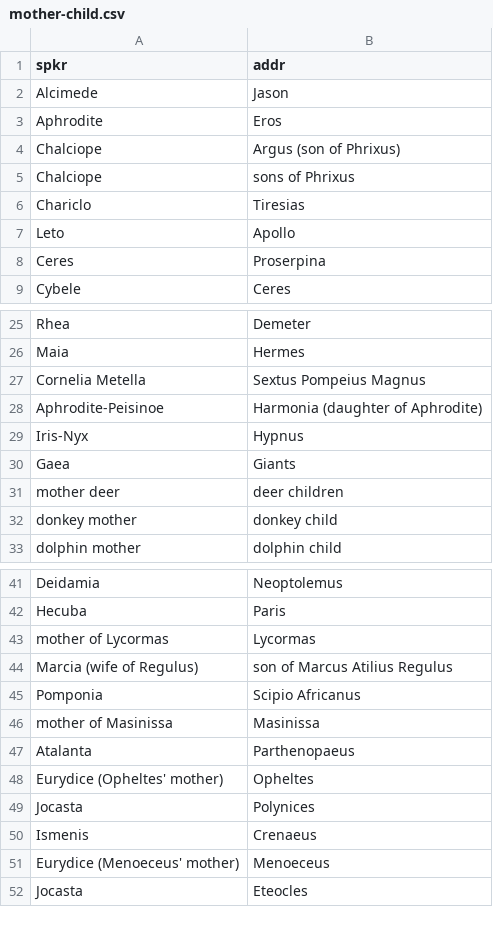
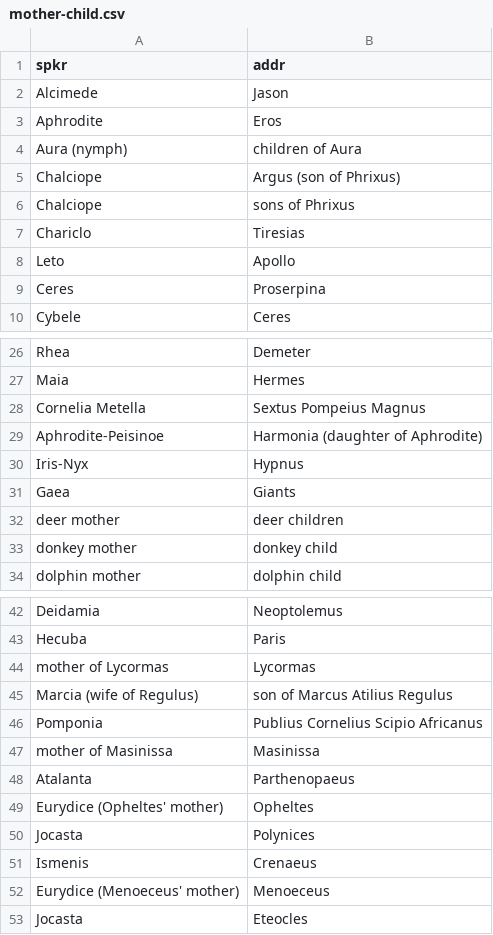
Before and after one commit to cwf2/dices-mta, a CSV file: data/mother-child.csv, drawn as a sheet; only a part is shown, gaps mark what is left out.

Commit message:
add Aura to mothers list

```diff
--- a/data/mother-child.csv
+++ b/data/mother-child.csv
@@ -3,2 +3,3 @@ Alcimede	Jason
 Aphrodite	Eros
+Aura (nymph)	children of Aura
 Chalciope	Argus (son of Phrixus)
@@ -30,3 +31,3 @@ Iris-Nyx	Hypnus
 Gaea	Giants
-mother deer	deer children
+deer mother	deer children
 donkey mother	donkey child
@@ -44,3 +45,3 @@ mother of Lycormas	Lycormas
 Marcia (wife of Regulus)	son of Marcus Atilius Regulus
-Pomponia	Scipio Africanus
+Pomponia	Publius Cornelius Scipio Africanus
 mother of Masinissa	Masinissa
```
Also changed, not shown: 1 other file.
